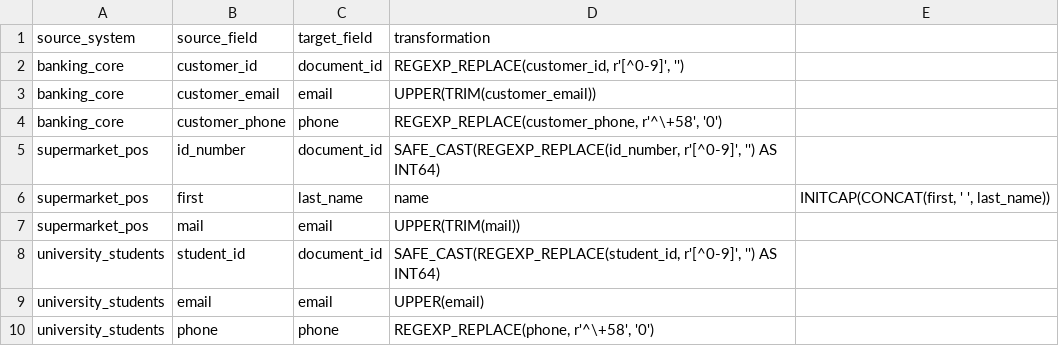
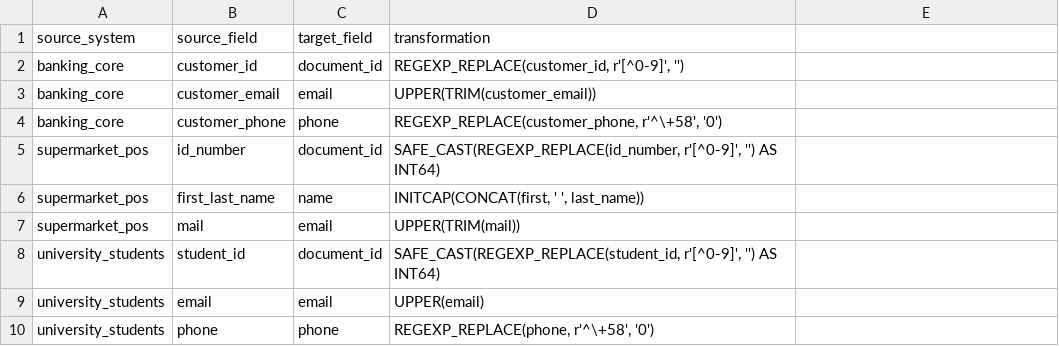
Before and after one commit to ivanrivasgr/gcp_data_architecture_project, a CSV file: datasets/mapping_rules.csv, drawn as a sheet.

Commit message:
Update mapping_rules.csv

```diff
--- a/datasets/mapping_rules.csv
+++ b/datasets/mapping_rules.csv
@@ -5,3 +5,3 @@ banking_core,customer_phone,phone,"REGEXP_REPLACE(customer_phone, r'^\+58', '0')
 supermarket_pos,id_number,document_id,"SAFE_CAST(REGEXP_REPLACE(id_number, r'[^0-9]', '') AS INT64)"
-supermarket_pos,first,last_name,name,"INITCAP(CONCAT(first, ' ', last_name))"
+supermarket_pos,first_last_name,name,"INITCAP(CONCAT(first, ' ', last_name))"
 supermarket_pos,mail,email,"UPPER(TRIM(mail))"
```
